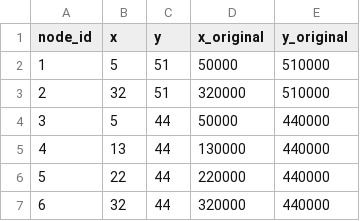
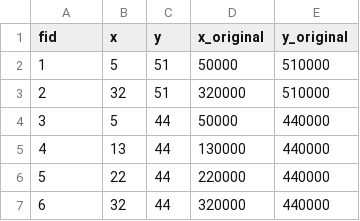
Before and after one commit to yuki-oyama/globalocal, a CSV file: data/SiouxFalls/node.csv, drawn as a sheet; only a part is shown.

```diff
--- a/data/SiouxFalls/node.csv
+++ b/data/SiouxFalls/node.csv
@@ -1,2 +1,2 @@
-node_id,x,y,x_original,y_original
+fid,x,y,x_original,y_original
 1,5,51,50000,510000
```
Also changed, not shown: data/SiouxFalls/link.csv, 24 other files.
